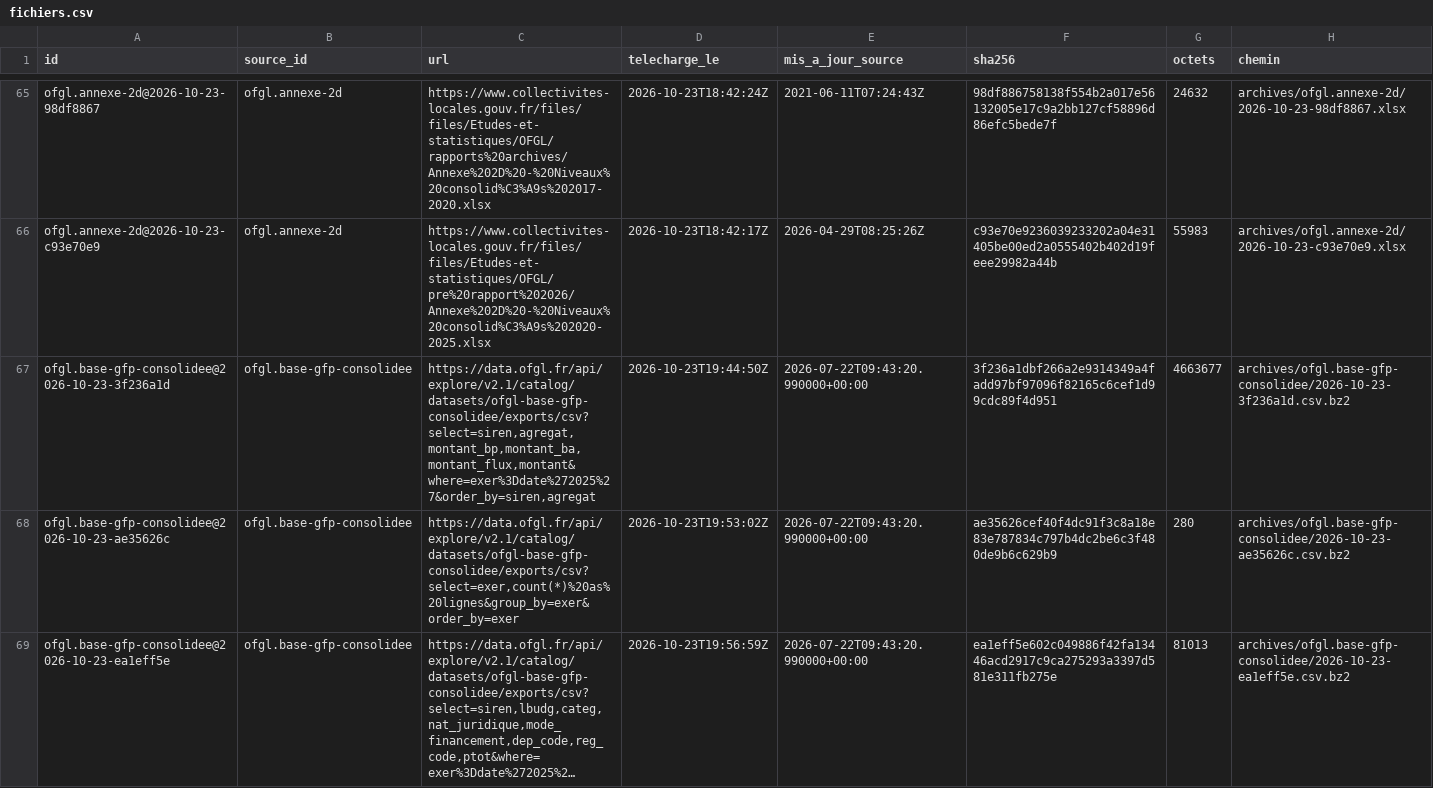
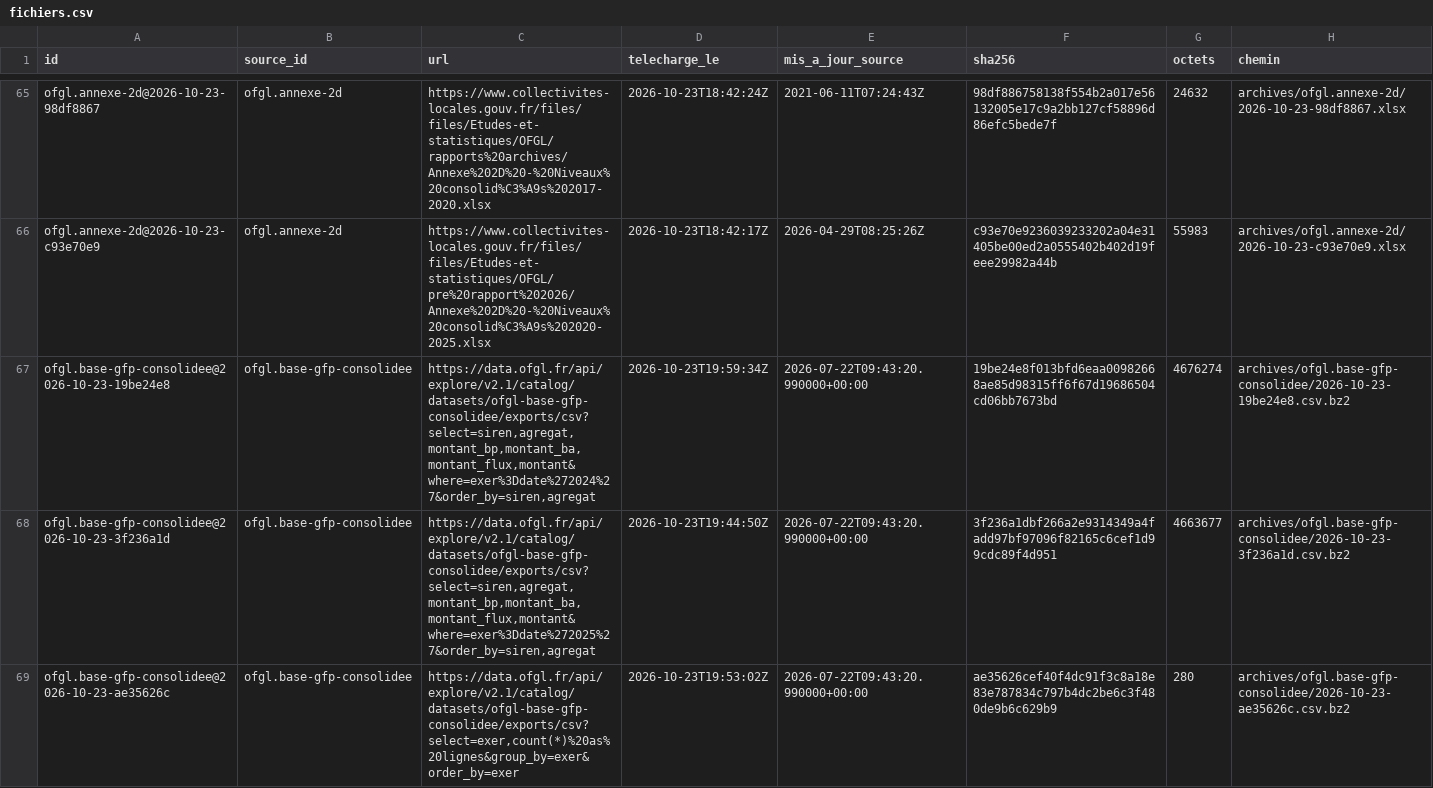
Before and after one commit to g-pliberal/comptes-nationaux, a CSV file: base/tables/fichiers.csv, drawn as a sheet; only a part is shown, gaps mark what is left out; the shorter side is filled out with more unchanged rows; long unchanged cells end in …; the diff covers the shown part only; the diff names each change by its address in the sheet, - before the commit and + after, or states it on an @@ line.

```diff
--- a/base/tables/fichiers.csv
+++ b/base/tables/fichiers.csv
+row 67: ofgl.base-gfp-consolidee@2026-10-23-19be24e8 | ofgl.base-gfp-consolidee | https://data.ofgl.fr/api/explore/v2.1/catalog/datasets/ofgl-base-gfp-consolidee/exports/csv?select=siren,agregat,montant_bp,montant_ba,montant_flux,montant&where=exer%3Ddate%272024%27&order_by=siren,agregat | 2026-10-23T19:59:34Z | 2026-07-22T09:43:20.990000+00:00 | 19be24e8f013bfd6eaa00982668ae85d98315ff6f67d19686504cd06bb7673bd | 4676274 | archives/ofgl.base-gfp-consolidee/2026-10-23-19be24e8.csv.bz2
```
Also changed, not shown: 1 added row elsewhere in this file, base/tables/fichiers_collectivites.csv, 3 other files.
